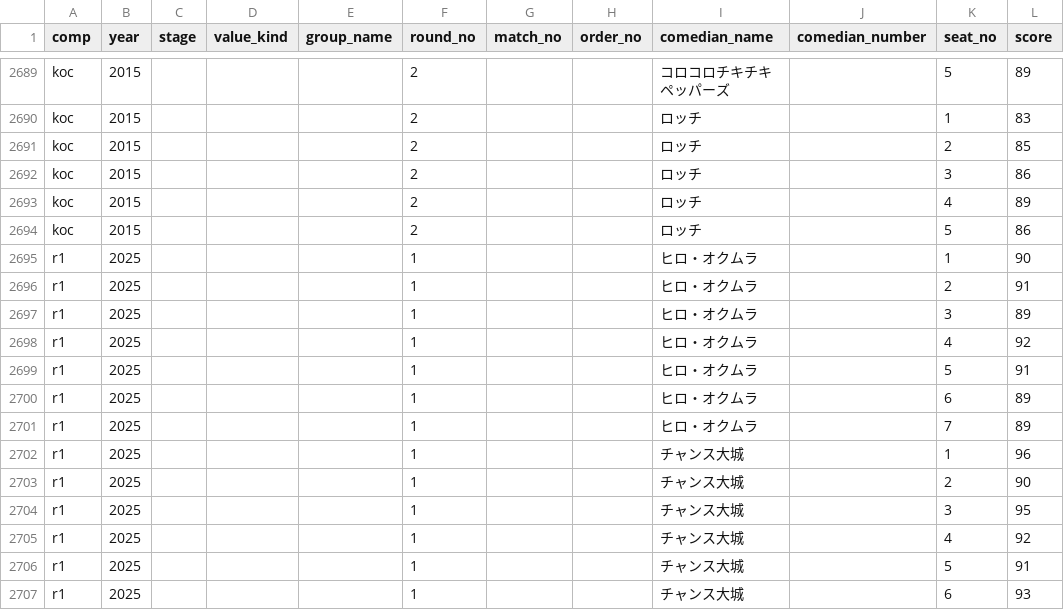
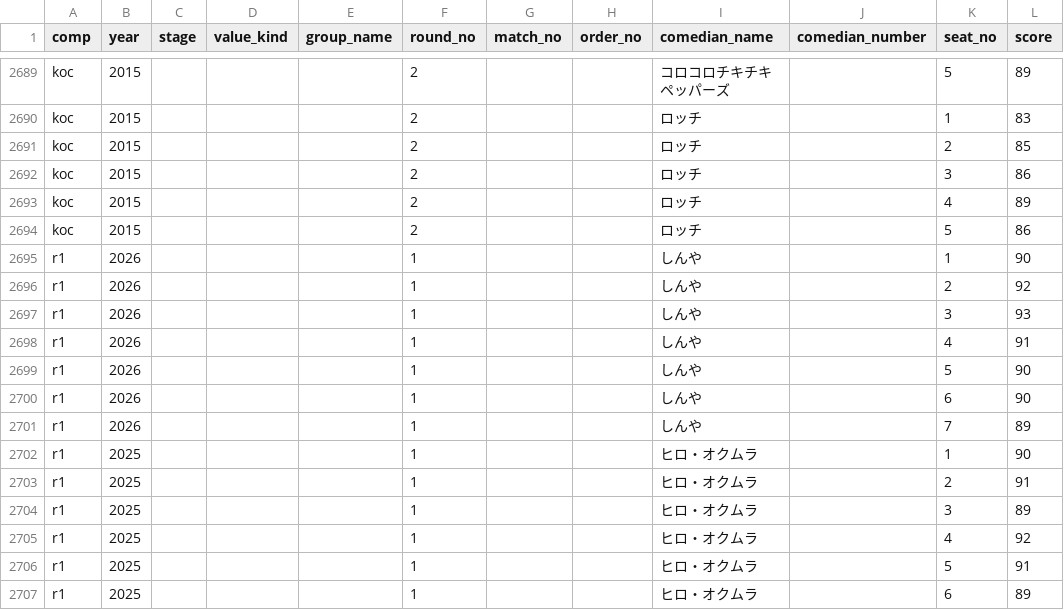
Before and after one commit to gmmtea/owarai-data, a CSV file: seed_csv/judge_scores.csv, drawn as a sheet; only a part is shown, gaps mark what is left out; the shorter side is filled out with more unchanged rows; the diff names each change by its address in the sheet, - before the commit and + after, or states it on an @@ line.

```diff
--- a/seed_csv/judge_scores.csv
+++ b/seed_csv/judge_scores.csv
+row 2695: r1 | 2026 |  |  |  | 1 |  |  | しんや |  | 1 | 90
+row 2696: r1 | 2026 |  |  |  | 1 |  |  | しんや |  | 2 | 92
+row 2697: r1 | 2026 |  |  |  | 1 |  |  | しんや |  | 3 | 93
+row 2698: r1 | 2026 |  |  |  | 1 |  |  | しんや |  | 4 | 91
+row 2699: r1 | 2026 |  |  |  | 1 |  |  | しんや |  | 5 | 90
+row 2700: r1 | 2026 |  |  |  | 1 |  |  | しんや |  | 6 | 90
+row 2701: r1 | 2026 |  |  |  | 1 |  |  | しんや |  | 7 | 89
```
Also changed, not shown: seed_csv/edition_judges.csv, seed_csv/final_results.csv, 1 other file.
